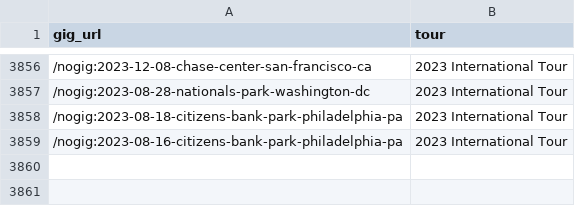
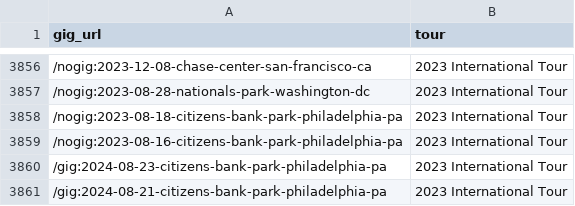
Before and after one commit to obrienjoey/springsteen_db, a CSV file: csv/tours.csv, drawn as a sheet; only a part is shown, gaps mark what is left out.

Commit message:
updated setlist data Thu Aug 31 10:38:58 GMT 2023

```diff
--- a/csv/tours.csv
+++ b/csv/tours.csv
@@ -3859 +3859,3 @@ gig_url,tour
 /nogig:2023-08-16-citizens-bank-park-philadelphia-pa,2023 International Tour
+/gig:2024-08-23-citizens-bank-park-philadelphia-pa,2023 International Tour
+/gig:2024-08-21-citizens-bank-park-philadelphia-pa,2023 International Tour
```
Also changed, not shown: 1 other file.
